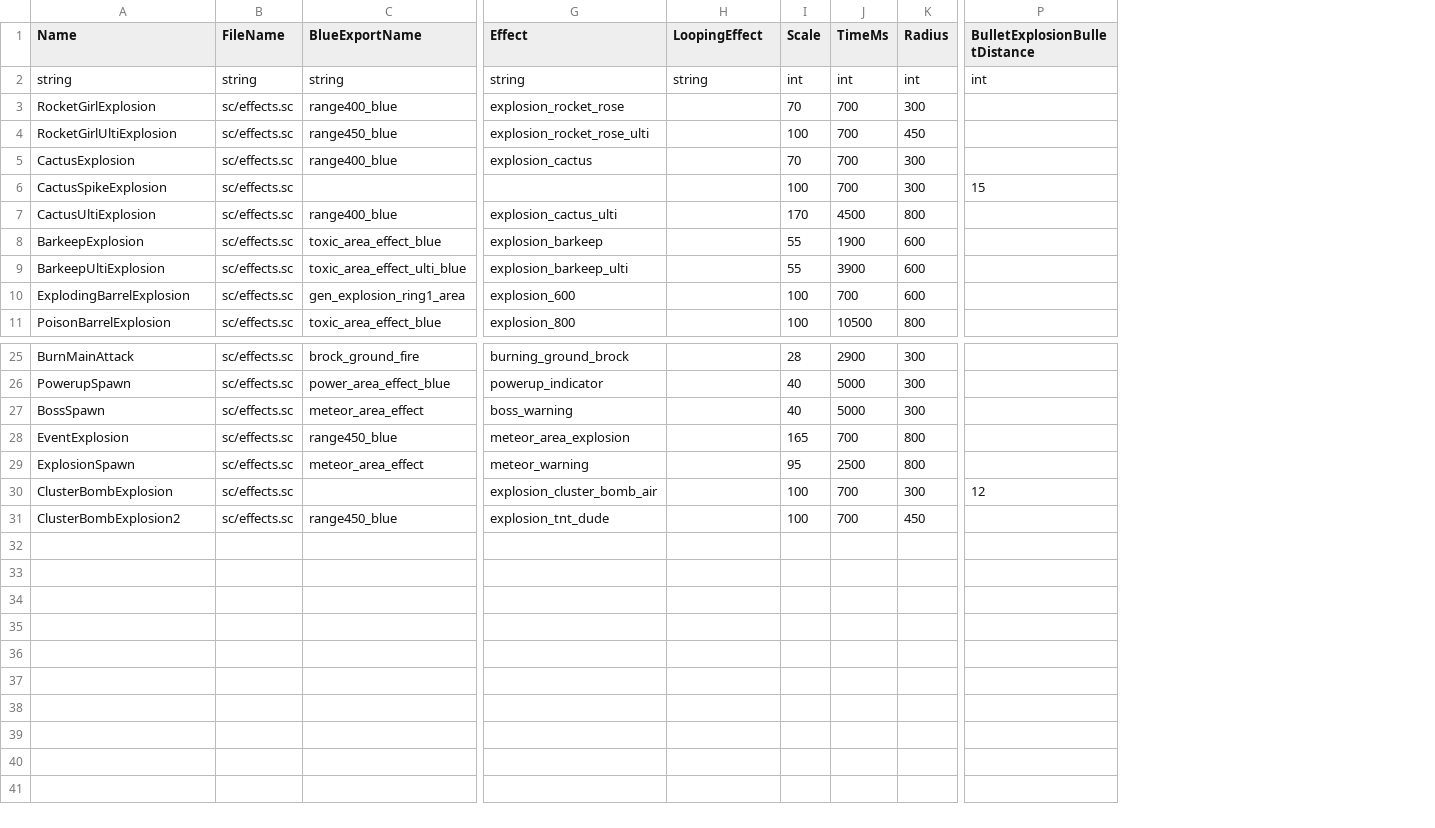
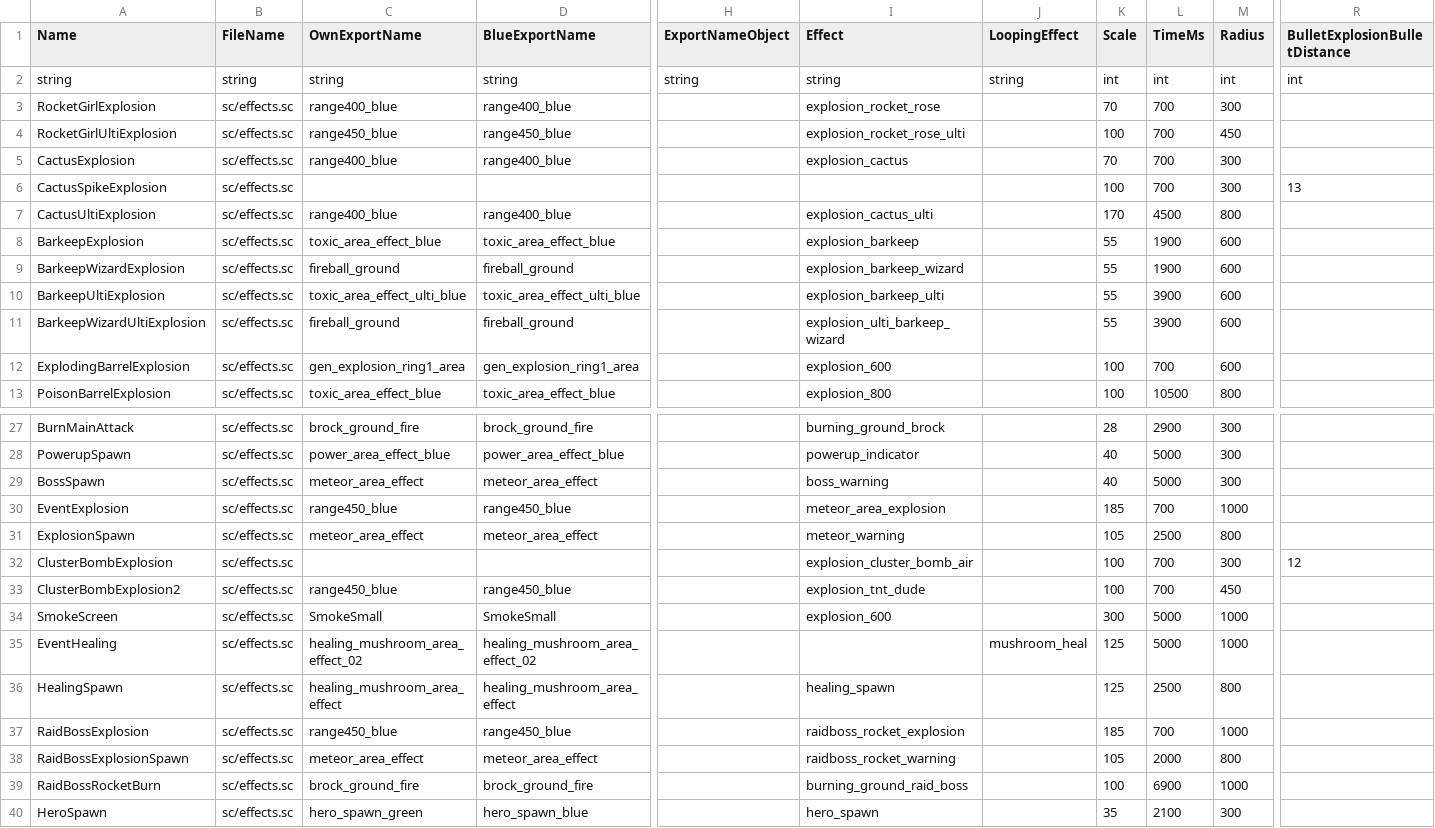
Before and after one commit to smlbiobot/bs-csv, a CSV file: assets/csv_logic/area_effects.csv, drawn as a sheet; only a part is shown, gaps mark what is left out; addresses are those after the commit; rows hold the shown columns only; the diff names each change by its address in the sheet, - before the commit and + after, or states it on an @@ line.

```diff
--- a/assets/csv_logic/area_effects.csv
+++ b/assets/csv_logic/area_effects.csv
+column C (OwnExportName), rows 2-8: string | range400_blue | range450_blue | range400_blue |  | range400_blue | toxic_area_effect_blue; row 10: toxic_area_effect_ulti_blue; rows 12-13: gen_explosion_ring1_area | toxic_area_effect_blue; rows 27-33: brock_ground_fire | power_area_effect_blue | meteor_area_effect | range450_blue | meteor_area_effect |  | range450_blue
+column H (ExportNameObject), row 2: string
-R6 (BulletExplosionBulletDistance): 15
+R6 (BulletExplosionBulletDistance): 13
+row 9: BarkeepWizardExplosion | sc/effects.sc | fireball_ground | fireball_ground |  | explosion_barkeep_wizard |  | 55 | 1900 | 600
+row 11: BarkeepWizardUltiExplosion | sc/effects.sc | fireball_ground | fireball_ground |  | explosion_ulti_barkeep_wizard |  | 55 | 3900 | 600
-K30 (Scale): 165
+K30 (Scale): 185
-M30 (Radius): 800
+M30 (Radius): 1000
-K31 (Scale): 95
+K31 (Scale): 105
+row 34: SmokeScreen | sc/effects.sc | SmokeSmall | SmokeSmall |  | explosion_600 |  | 300 | 5000 | 1000
+row 35: EventHealing | sc/effects.sc | healing_mushroom_area_effect_02 | healing_mushroom_area_effect_02 |  |  | mushroom_heal | 125 | 5000 | 1000
+row 36: HealingSpawn | sc/effects.sc | healing_mushroom_area_effect | healing_mushroom_area_effect |  | healing_spawn |  | 125 | 2500 | 800
+row 37: RaidBossExplosion | sc/effects.sc | range450_blue | range450_blue |  | raidboss_rocket_explosion |  | 185 | 700 | 1000
+row 38: RaidBossExplosionSpawn | sc/effects.sc | meteor_area_effect | meteor_area_effect |  | raidboss_rocket_warning |  | 105 | 2000 | 800
+row 39: RaidBossRocketBurn | sc/effects.sc | brock_ground_fire | brock_ground_fire |  | burning_ground_raid_boss |  | 100 | 6900 | 1000
+row 40: HeroSpawn | sc/effects.sc | hero_spawn_green | hero_spawn_blue |  | hero_spawn |  | 35 | 2100 | 300
```
Also changed, not shown: assets/csv_client/animations.csv, assets/csv_client/sounds.csv, 24 other files.
